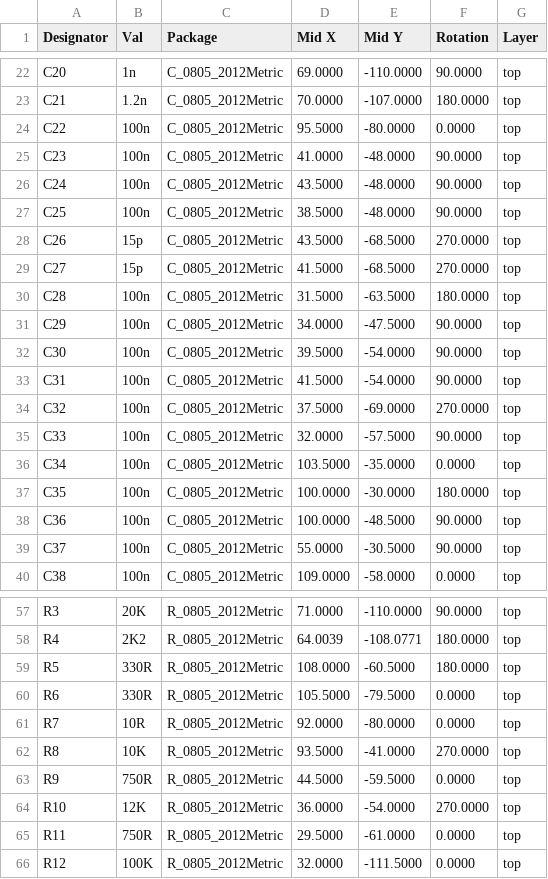
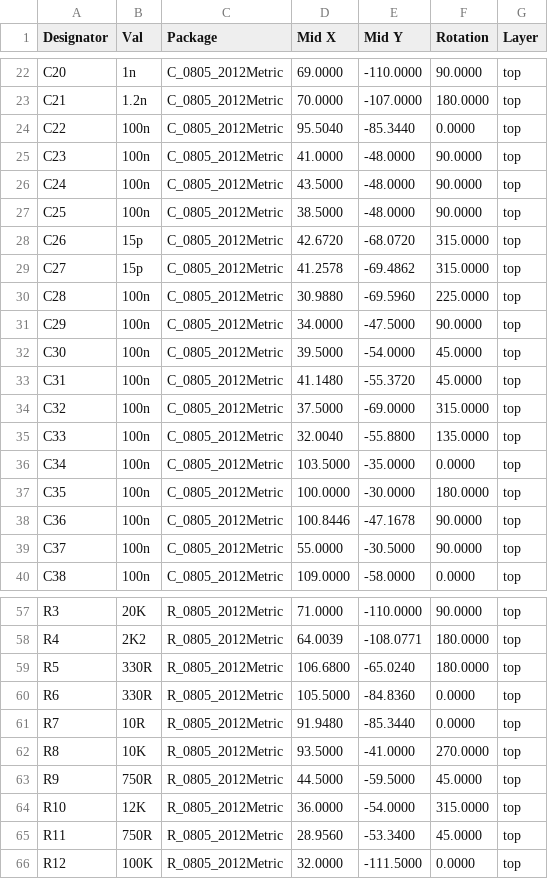
Before and after one commit to laenzlinger/offsite-backup, a CSV file: JLCPCB/granit_cpl_jlc.csv, drawn as a sheet; only a part is shown, gaps mark what is left out; the diff covers the shown part only.

Commit message:
Deploying to gh-pages from @ laenzlinger/granit@811b02a94d977dd100854e8f6d9f4fba0e983492 🚀

```diff
--- a/JLCPCB/granit_cpl_jlc.csv
+++ b/JLCPCB/granit_cpl_jlc.csv
@@ -23,3 +23,3 @@ Designator,Val,Package,Mid X,Mid Y,Rotation,Layer
 "C21","1.2n","C_0805_2012Metric",70.0000,-107.0000,180.0000,top
-"C22","100n","C_0805_2012Metric",95.5000,-80.0000,0.0000,top
+"C22","100n","C_0805_2012Metric",95.5040,-85.3440,0.0000,top
 "C23","100n","C_0805_2012Metric",41.0000,-48.0000,90.0000,top
@@ -27,13 +27,13 @@ Designator,Val,Package,Mid X,Mid Y,Rotation,Layer
 "C25","100n","C_0805_2012Metric",38.5000,-48.0000,90.0000,top
-"C26","15p","C_0805_2012Metric",43.5000,-68.5000,270.0000,top
-"C27","15p","C_0805_2012Metric",41.5000,-68.5000,270.0000,top
-"C28","100n","C_0805_2012Metric",31.5000,-63.5000,180.0000,top
+"C26","15p","C_0805_2012Metric",42.6720,-68.0720,315.0000,top
+"C27","15p","C_0805_2012Metric",41.2578,-69.4862,315.0000,top
+"C28","100n","C_0805_2012Metric",30.9880,-69.5960,225.0000,top
 "C29","100n","C_0805_2012Metric",34.0000,-47.5000,90.0000,top
-"C30","100n","C_0805_2012Metric",39.5000,-54.0000,90.0000,top
-"C31","100n","C_0805_2012Metric",41.5000,-54.0000,90.0000,top
-"C32","100n","C_0805_2012Metric",37.5000,-69.0000,270.0000,top
-"C33","100n","C_0805_2012Metric",32.0000,-57.5000,90.0000,top
+"C30","100n","C_0805_2012Metric",39.5000,-54.0000,45.0000,top
+"C31","100n","C_0805_2012Metric",41.1480,-55.3720,45.0000,top
+"C32","100n","C_0805_2012Metric",37.5000,-69.0000,315.0000,top
+"C33","100n","C_0805_2012Metric",32.0040,-55.8800,135.0000,top
 "C34","100n","C_0805_2012Metric",103.5000,-35.0000,0.0000,top
 "C35","100n","C_0805_2012Metric",100.0000,-30.0000,180.0000,top
-"C36","100n","C_0805_2012Metric",100.0000,-48.5000,90.0000,top
+"C36","100n","C_0805_2012Metric",100.8446,-47.1678,90.0000,top
 "C37","100n","C_0805_2012Metric",55.0000,-30.5000,90.0000,top
@@ -58,9 +58,9 @@ Designator,Val,Package,Mid X,Mid Y,Rotation,Layer
 "R4","2K2","R_0805_2012Metric",64.0039,-108.0771,180.0000,top
-"R5","330R","R_0805_2012Metric",108.0000,-60.5000,180.0000,top
-"R6","330R","R_0805_2012Metric",105.5000,-79.5000,0.0000,top
-"R7","10R","R_0805_2012Metric",92.0000,-80.0000,0.0000,top
+"R5","330R","R_0805_2012Metric",106.6800,-65.0240,180.0000,top
+"R6","330R","R_0805_2012Metric",105.5000,-84.8360,0.0000,top
+"R7","10R","R_0805_2012Metric",91.9480,-85.3440,0.0000,top
 "R8","10K","R_0805_2012Metric",93.5000,-41.0000,270.0000,top
-"R9","750R","R_0805_2012Metric",44.5000,-59.5000,0.0000,top
-"R10","12K","R_0805_2012Metric",36.0000,-54.0000,270.0000,top
-"R11","750R","R_0805_2012Metric",29.5000,-61.0000,0.0000,top
+"R9","750R","R_0805_2012Metric",44.5000,-59.5000,45.0000,top
+"R10","12K","R_0805_2012Metric",36.0000,-54.0000,315.0000,top
+"R11","750R","R_0805_2012Metric",28.9560,-53.3400,45.0000,top
 "R12","100K","R_0805_2012Metric",32.0000,-111.5000,0.0000,top
```
Also changed, not shown: 7 edited cells elsewhere in this file, 11 other files.
